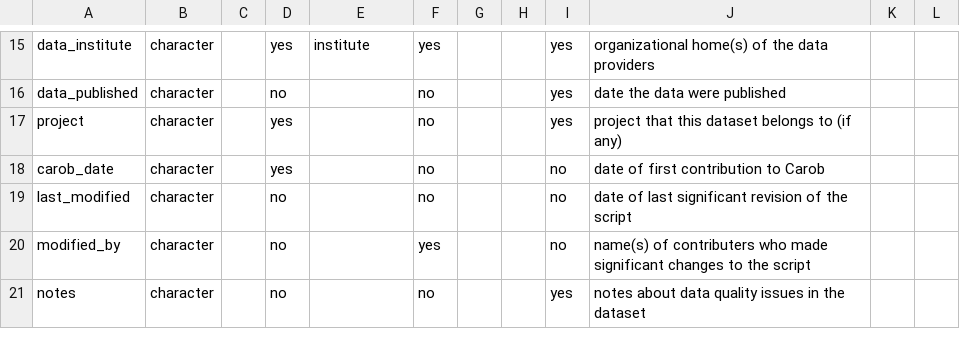
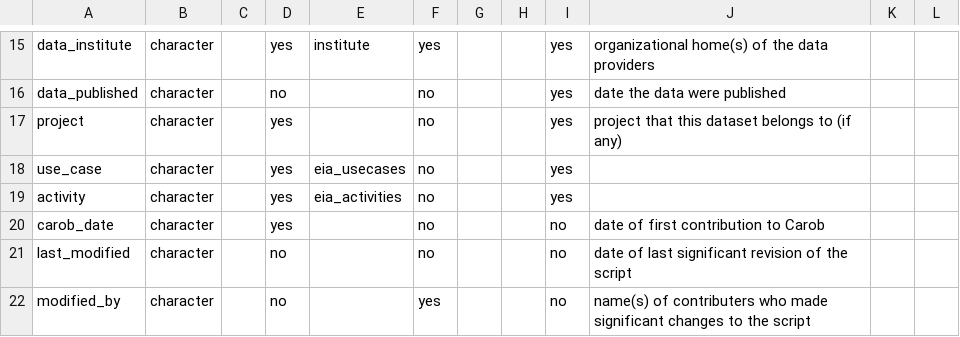
Before and after one commit to egbendito/kapi, a CSV file: terms/variables/variables_metadata.csv, drawn as a sheet; only a part is shown, gaps mark what is left out; the shorter side is filled out with more unchanged rows; the diff names each change by its address in the sheet, - before the commit and + after, or states it on an @@ line.

Commit message:
add to terms/variables/variables_metadata.csv

```diff
--- a/terms/variables/variables_metadata.csv
+++ b/terms/variables/variables_metadata.csv
+row 18: use_case | character |  | yes | eia_usecases | no |  |  | yes
+row 19: activity | character |  | yes | eia_activities | no |  |  | yes
```
